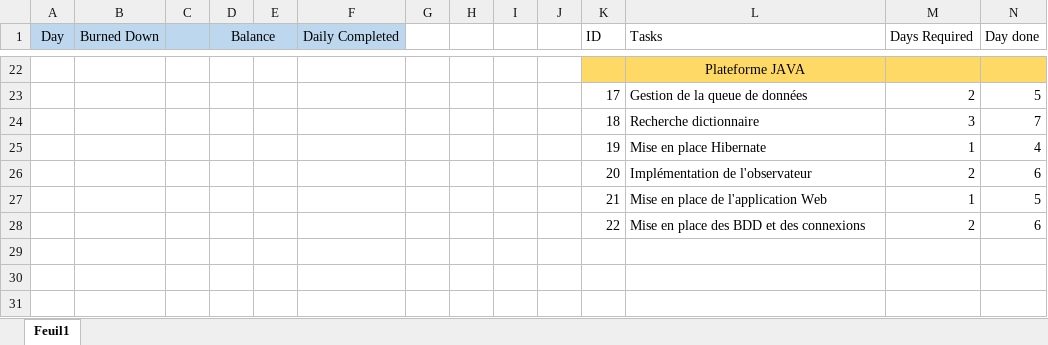
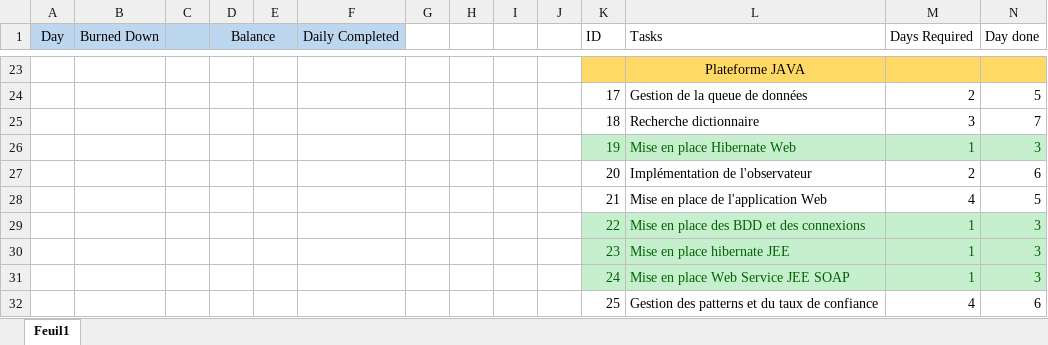
Before and after one commit to RiPNynjamek/ProjetTotalementSecretANePasTransmettre, an Excel workbook: Burndown Chart.xlsx, sheet Feuil1, drawn as a sheet; only a part is shown, gaps mark what is left out; values as stored, in another font and other column widths than the file's, no borders; charts and pictures and table styles not drawn; addresses are those after the commit; the diff covers the shown part only; the diff names each change by its address in the sheet, - before the commit and + after, or states it on an @@ line.

```diff
--- a/Burndown Chart.xlsx (sheet Feuil1)
+++ b/Burndown Chart.xlsx (sheet Feuil1)
@@ K26:N26 fill: none → #C6EFCE, text colour: black → #006100 @@
-L26 (Tasks): Mise en place Hibernate
+L26 (Tasks): Mise en place Hibernate Web
-N26 (Day done): 4
+N26 (Day done): 3
-M28 (Days Required): 1
+M28 (Days Required): 4
@@ K29:N29 fill: none → #C6EFCE, text colour: black → #006100 @@
-M29 (Days Required): 2
+M29 (Days Required): 1
-N29 (Day done): 6
+N29 (Day done): 3
+row 30:  |  |  |  |  |  |  |  |  |  | 23 | Mise en place hibernate JEE | 1 | 3
+row 31:  |  |  |  |  |  |  |  |  |  | 24 | Mise en place Web Service JEE SOAP | 1 | 3
+row 32:  |  |  |  |  |  |  |  |  |  | 25 | Gestion des patterns et du taux de confiance | 4 | 6
```
Also changed, not shown: 2 added rows, 1 removed row, 21 edited cells and cell formats elsewhere in this sheet, charts or pictures.
